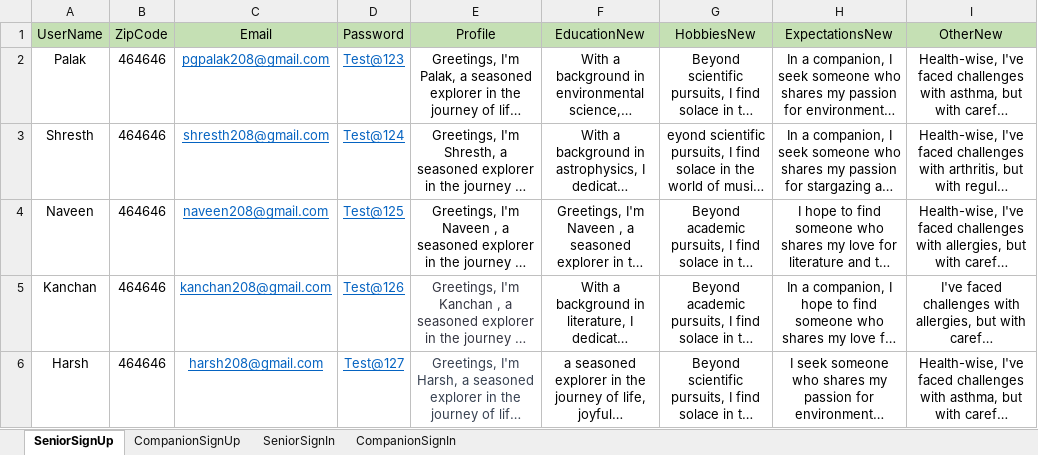
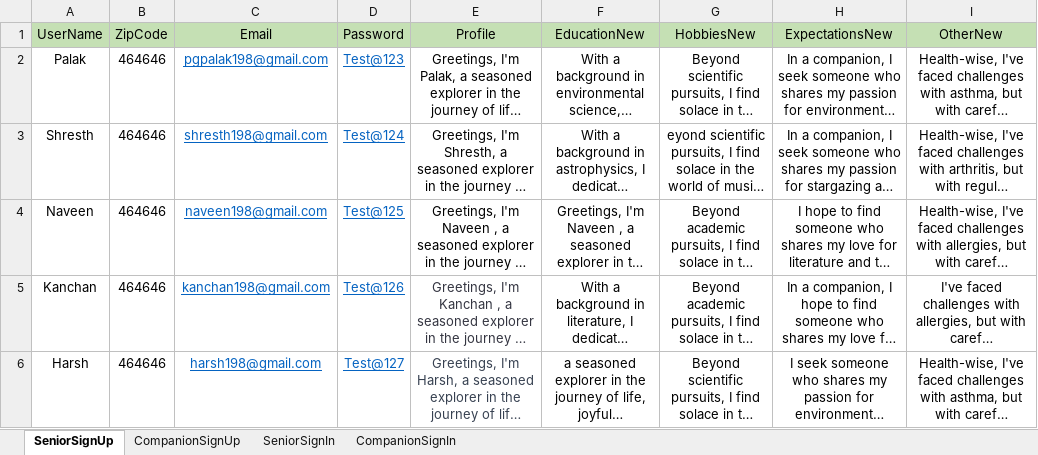
Before and after one commit to Yuvaraj2308/Automation_CC_ProfileBuilder, an Excel workbook: Data Files/Senior_Companion_DataK.xlsx, sheet SeniorSignUp, drawn as a sheet; long unchanged cells end in …; values as stored, in another font and other column widths than the file's, no borders; the diff names each change by its address in the sheet, - before the commit and + after, or states it on an @@ line.

Commit message:
Senior Speak

```diff
--- a/Data Files/Senior_Companion_DataK.xlsx (sheet SeniorSignUp)
+++ b/Data Files/Senior_Companion_DataK.xlsx (sheet SeniorSignUp)
-C2 (Email): pgpalak208@gmail.com
+C2 (Email): pgpalak198@gmail.com
-C3 (Email): shresth208@gmail.com
+C3 (Email): shresth198@gmail.com
-C4 (Email): naveen208@gmail.com
+C4 (Email): naveen198@gmail.com
-C5 (Email): kanchan208@gmail.com
+C5 (Email): kanchan198@gmail.com
-C6 (Email): harsh208@gmail.com
+C6 (Email): harsh198@gmail.com
```
Also changed, not shown: 35 other files.
